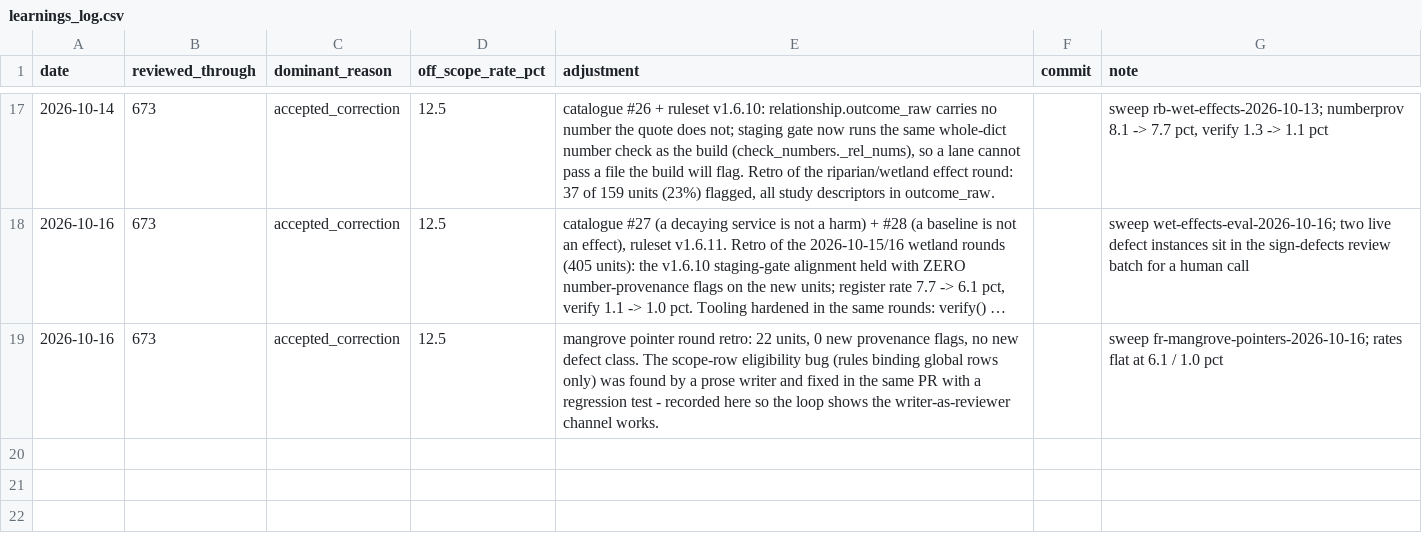
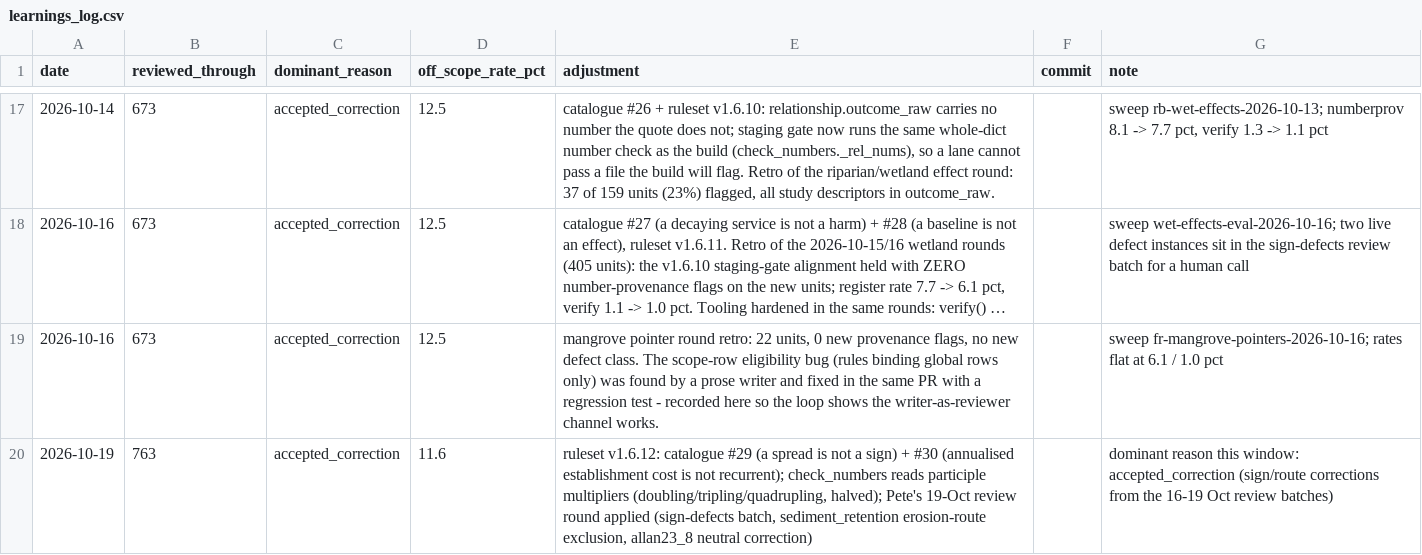
Before and after one commit to CIAT/nbs_ruralscan, a CSV file: pipeline/metrics/learnings_log.csv, drawn as a sheet; only a part is shown, gaps mark what is left out; long unchanged cells end in ….

Commit message:
chore(retro): sweep oct19-effect-round — a spread is not a sign; annualised capital is not recurrent cost
Retro of the 19 October effect round (five lanes, 199 new units, 32 sources).

Gate record: zero number-provenance flags and zero verify flags on the round's
new units — the v1.6.10 staging-gate alignment held for a second round.
Register rates: numberprov 6.1 -> 5.8 pct, verify 1.0 -> 0.5 pct (both down).

Encoded (ruleset v1.6.12, catalogue #29 + #30):
- #29 a spread is not a sign: a cost range across implementers was encoded as
  direction=positive (ev_project_cost_veno12_1); dispersion gets direction=none,
  the range goes to economic_value_range / outcome_raw.
- #30 an annualised establishment cost is not a recurrent cost: route by what
  the money buys, never by the denominator; Taillardat 2020's $/ha/yr
  cost-effectiveness figures are establishment capital.
- check_numbers now reads participle multipliers (doubling / tripling /
  quadrupling) and halved/halving — the Terzano 'doubling' gap.
- ingest gate accepts v1.6.12; RULESET_VERSIONS row + snapshot added.
- learnings cursor advanced through the 90 outstanding review decisions
  (dominant reason: accepted_correction from the 16-19 Oct review batches).
- sweep_log rows: oct19-effect-round + postretro.

```diff
--- a/pipeline/metrics/learnings_log.csv
+++ b/pipeline/metrics/learnings_log.csv
@@ -19 +19,2 @@ date,reviewed_through,dominant_reason,off_scope_rate_pct,adjustment,commit,note
 2026-10-16,673,accepted_correction,12.5,"mangrove pointer round retro: 22 units, 0 new provenance flags, no new defect class. The scope-row eligibility bug (rules binding global rows only) was found by a prose writer and fixed in the same PR with a regression test - recorded here so the loop shows the writer-as-reviewer channel works.",,sweep fr-mangrove-pointers-2026-10-16; rates flat at 6.1 / 1.0 pct
+2026-10-19,763,accepted_correction,11.6,"ruleset v1.6.12: catalogue #29 (a spread is not a sign) + #30 (annualised establishment cost is not recurrent); check_numbers reads participle multipliers (doubling/tripling/quadrupling, halved); Pete's 19-Oct review round applied (sign-defects batch, sediment_retention erosion-route exclusion, allan23_8 neutral correction)",,dominant reason this window: accepted_correction (sign/route corrections from the 16-19 Oct review batches)
```
Also changed, not shown: pipeline/metrics/sweep_log.csv, 7 other files.
